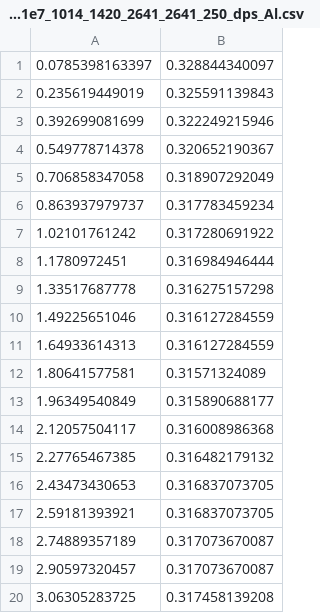
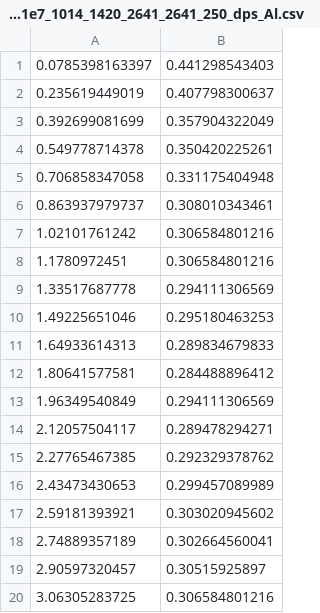
Before and after one commit to samiyr/fyss9470, a CSV file: Pythia/STAR7/delta_phi_1e7_1014_1420_2641_2641_250_dps_Al.csv, drawn as a sheet.

```diff
--- a/Pythia/STAR7/delta_phi_1e7_1014_1420_2641_2641_250_dps_Al.csv
+++ b/Pythia/STAR7/delta_phi_1e7_1014_1420_2641_2641_250_dps_Al.csv
@@ -1,20 +1,20 @@
-0.0785398163397,0.328844340097
-0.235619449019,0.325591139843
-0.392699081699,0.322249215946
-0.549778714378,0.320652190367
-0.706858347058,0.318907292049
-0.863937979737,0.317783459234
-1.02101761242,0.317280691922
-1.1780972451,0.316984946444
-1.33517687778,0.316275157298
-1.49225651046,0.316127284559
-1.64933614313,0.316127284559
-1.80641577581,0.31571324089
-1.96349540849,0.315890688177
-2.12057504117,0.316008986368
-2.27765467385,0.316482179132
-2.43473430653,0.316837073705
-2.59181393921,0.316837073705
-2.74889357189,0.317073670087
-2.90597320457,0.317073670087
-3.06305283725,0.317458139208
+0.0785398163397,0.441298543403
+0.235619449019,0.407798300637
+0.392699081699,0.357904322049
+0.549778714378,0.350420225261
+0.706858347058,0.331175404948
+0.863937979737,0.308010343461
+1.02101761242,0.306584801216
+1.1780972451,0.306584801216
+1.33517687778,0.294111306569
+1.49225651046,0.295180463253
+1.64933614313,0.289834679833
+1.80641577581,0.284488896412
+1.96349540849,0.294111306569
+2.12057504117,0.289478294271
+2.27765467385,0.292329378762
+2.43473430653,0.299457089989
+2.59181393921,0.303020945602
+2.74889357189,0.302664560041
+2.90597320457,0.30515925897
+3.06305283725,0.306584801216
```
Also changed, not shown: 5 other files.
